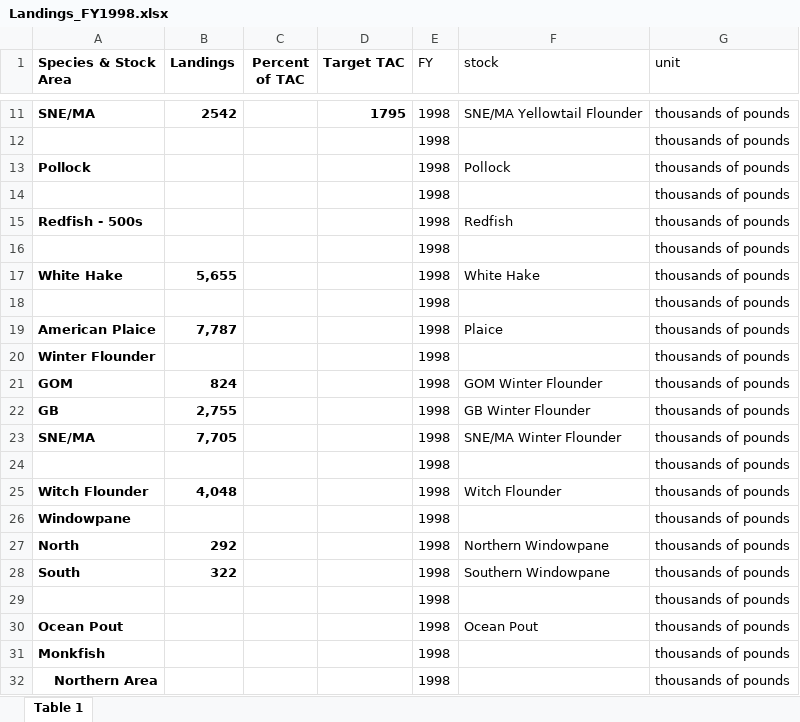
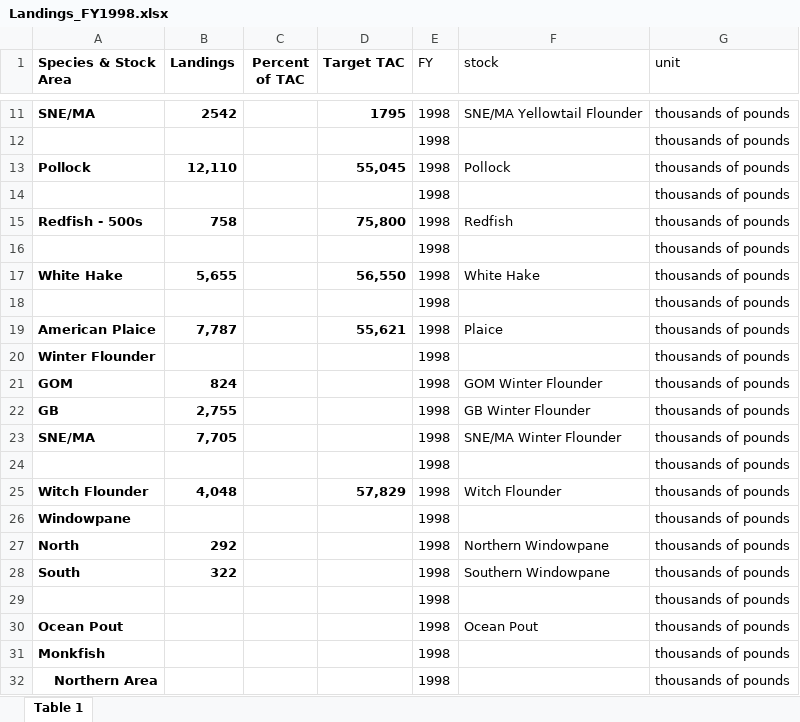
Before and after one commit to COCA-NEgroundfishMSE/groundfish-MSE, an Excel workbook: data/data_raw/catchHistory/Landings_FY1998.xlsx, sheet Table 1, drawn as a sheet; only a part is shown, gaps mark what is left out; values as stored, in another font and other column widths than the file's, no borders; the diff names each change by its address in the sheet, - before the commit and + after, or states it on an @@ line.

```diff
--- a/data/data_raw/catchHistory/Landings_FY1998.xlsx (sheet Table 1)
+++ b/data/data_raw/catchHistory/Landings_FY1998.xlsx (sheet Table 1)
-B13 (Landings): (empty)
+B13 (Landings): 12,110
-D13 (Target TAC): (empty)
+D13 (Target TAC): 55,045
-B15 (Landings): (empty)
+B15 (Landings): 758
-D15 (Target TAC): (empty)
+D15 (Target TAC): 75,800
-D17 (Target TAC): (empty)
+D17 (Target TAC): 56,550
-D19 (Target TAC): (empty)
+D19 (Target TAC): 55,621
-D25 (Target TAC): (empty)
+D25 (Target TAC): 57,829
```
Also changed, not shown: data/data_raw/catchHistory/Landings_FY1997.xlsx, data/data_raw/catchHistory/Landings_FY2000.xlsx, 5 other files.
